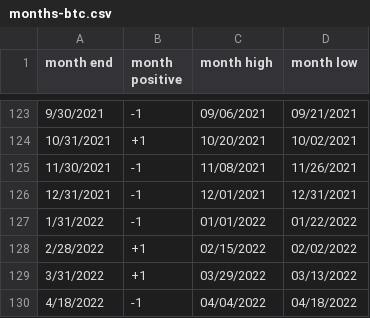
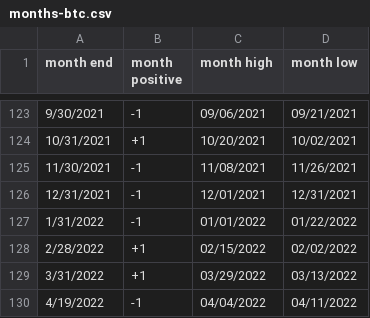
Before and after one commit to rhodey/dogecoin-lunar-investigation, a CSV file: assets/months-btc.csv, drawn as a sheet; only a part is shown, gaps mark what is left out.

Commit message:
update dataset.

```diff
--- a/assets/months-btc.csv
+++ b/assets/months-btc.csv
@@ -129,2 +129,2 @@ month end, month positive, month high, month low
 3/31/2022, +1, 03/29/2022, 03/13/2022
-4/18/2022, -1, 04/04/2022, 04/18/2022
+4/19/2022, -1, 04/04/2022, 04/11/2022
```
Also changed, not shown: assets/months-doge.csv, assets/months-eth.csv.
